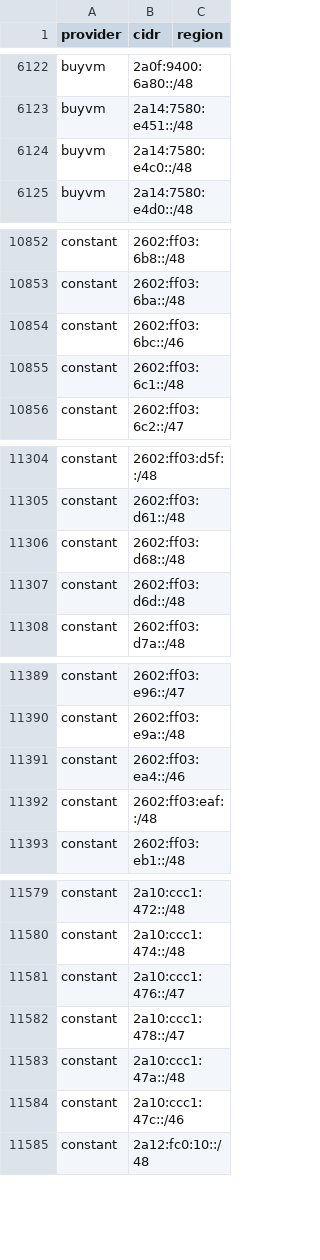
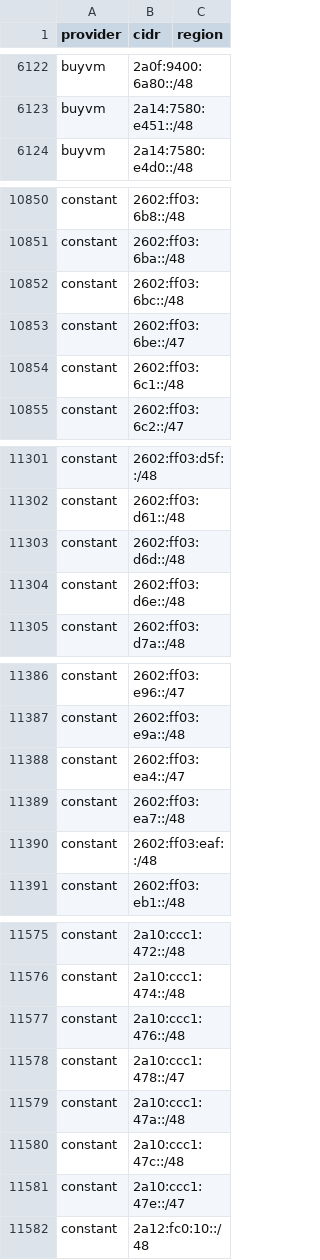
Before and after one commit to BitHeX0R/cdn-ip-ranges, a CSV file: all/all.csv, drawn as a sheet; only a part is shown, gaps mark what is left out; the diff covers the shown part only.

```diff
--- a/all/all.csv
+++ b/all/all.csv
@@ -6123,3 +6123,2 @@ buyvm,2a0f:9400:6a80::/48,
 buyvm,2a14:7580:e451::/48,
-buyvm,2a14:7580:e4c0::/48,
 buyvm,2a14:7580:e4d0::/48,
@@ -10853,3 +10851,4 @@ constant,2602:ff03:6b8::/48,
 constant,2602:ff03:6ba::/48,
-constant,2602:ff03:6bc::/46,
+constant,2602:ff03:6bc::/48,
+constant,2602:ff03:6be::/47,
 constant,2602:ff03:6c1::/48,
@@ -11305,4 +11302,4 @@ constant,2602:ff03:d5f::/48,
 constant,2602:ff03:d61::/48,
-constant,2602:ff03:d68::/48,
 constant,2602:ff03:d6d::/48,
+constant,2602:ff03:d6e::/48,
 constant,2602:ff03:d7a::/48,
@@ -11390,3 +11387,4 @@ constant,2602:ff03:e96::/47,
 constant,2602:ff03:e9a::/48,
-constant,2602:ff03:ea4::/46,
+constant,2602:ff03:ea4::/47,
+constant,2602:ff03:ea7::/48,
 constant,2602:ff03:eaf::/48,
@@ -11580,6 +11576,7 @@ constant,2a10:ccc1:472::/48,
 constant,2a10:ccc1:474::/48,
-constant,2a10:ccc1:476::/47,
+constant,2a10:ccc1:476::/48,
 constant,2a10:ccc1:478::/47,
 constant,2a10:ccc1:47a::/48,
-constant,2a10:ccc1:47c::/46,
+constant,2a10:ccc1:47c::/48,
+constant,2a10:ccc1:47e::/47,
 constant,2a12:fc0:10::/48,
```
Also changed, not shown: 1 added row, 5 removed rows and 6 edited cells elsewhere in this file, 34 other files.
